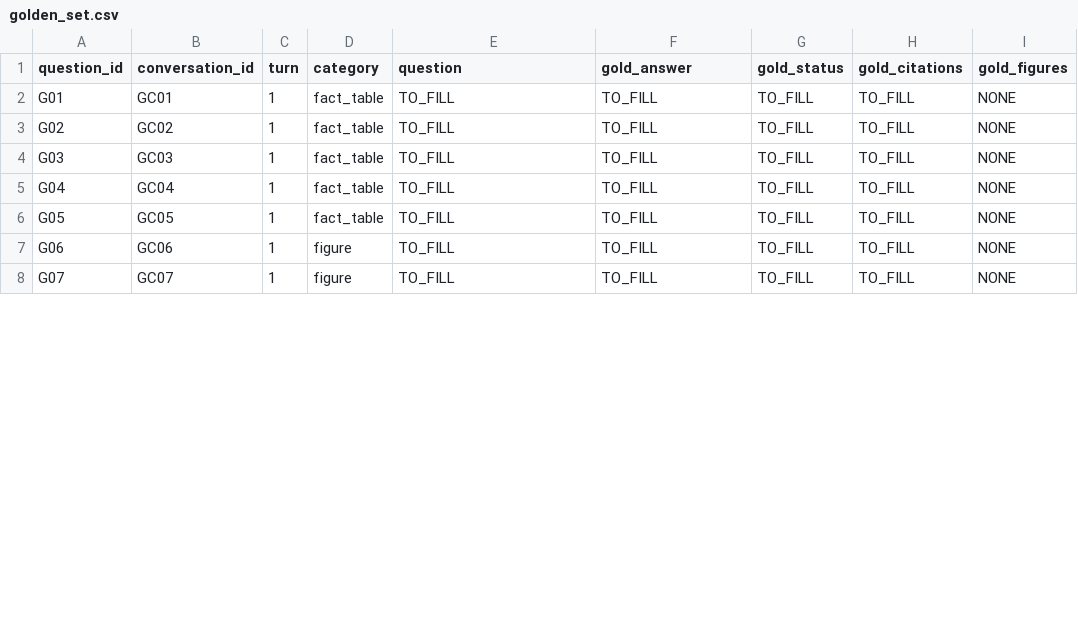
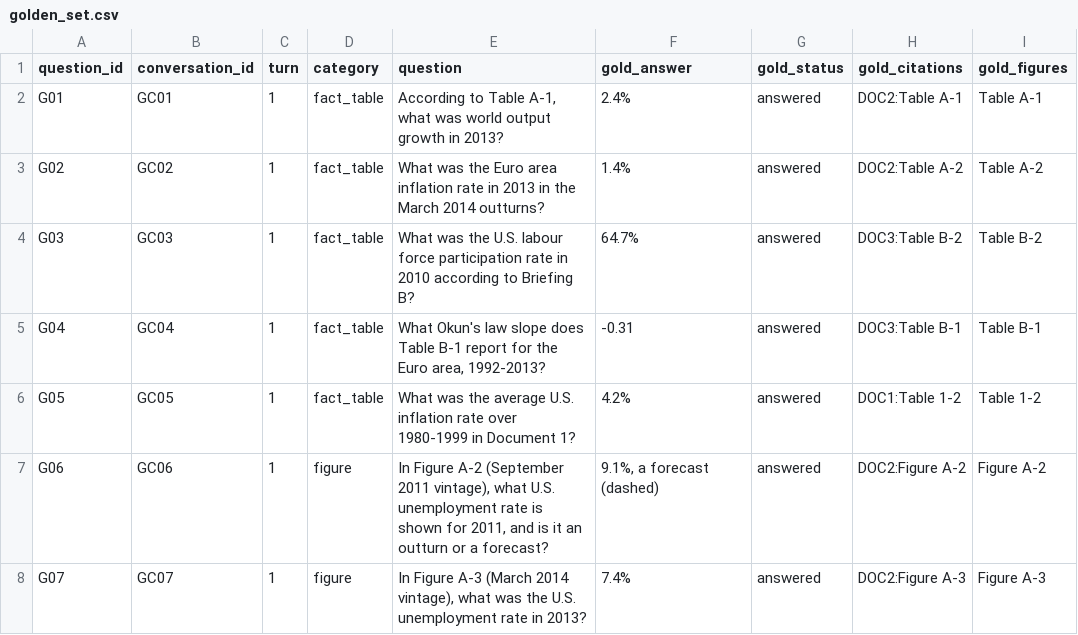
Before and after one commit to Nikikanaparthi21/DATA266-Lab2-Pair45, a CSV file: part1_rag/Nikhil_Kanaparthi/outputs/golden_set.csv, drawn as a sheet; only a part is shown; the diff covers the shown part only.

```diff
--- a/part1_rag/Nikhil_Kanaparthi/outputs/golden_set.csv
+++ b/part1_rag/Nikhil_Kanaparthi/outputs/golden_set.csv
@@ -1,8 +1,8 @@
 question_id,conversation_id,turn,category,question,gold_answer,gold_status,gold_citations,gold_figures
-G01,GC01,1,fact_table,TO_FILL,TO_FILL,TO_FILL,TO_FILL,NONE
-G02,GC02,1,fact_table,TO_FILL,TO_FILL,TO_FILL,TO_FILL,NONE
-G03,GC03,1,fact_table,TO_FILL,TO_FILL,TO_FILL,TO_FILL,NONE
-G04,GC04,1,fact_table,TO_FILL,TO_FILL,TO_FILL,TO_FILL,NONE
-G05,GC05,1,fact_table,TO_FILL,TO_FILL,TO_FILL,TO_FILL,NONE
-G06,GC06,1,figure,TO_FILL,TO_FILL,TO_FILL,TO_FILL,NONE
-G07,GC07,1,figure,TO_FILL,TO_FILL,TO_FILL,TO_FILL,NONE
+G01,GC01,1,fact_table,"According to Table A-1, what was world output growth in 2013?",2.4%,answered,DOC2:Table A-1,Table A-1
+G02,GC02,1,fact_table,What was the Euro area inflation rate in 2013 in the March 2014 outturns?,1.4%,answered,DOC2:Table A-2,Table A-2
+G03,GC03,1,fact_table,What was the U.S. labour force participation rate in 2010 according to Briefing B?,64.7%,answered,DOC3:Table B-2,Table B-2
+G04,GC04,1,fact_table,"What Okun's law slope does Table B-1 report for the Euro area, 1992-2013?",-0.31,answered,DOC3:Table B-1,Table B-1
+G05,GC05,1,fact_table,What was the average U.S. inflation rate over 1980-1999 in Document 1?,4.2%,answered,DOC1:Table 1-2,Table 1-2
+G06,GC06,1,figure,"In Figure A-2 (September 2011 vintage), what U.S. unemployment rate is shown for 2011, and is it an outturn or a forecast?","9.1%, a forecast (dashed)",answered,DOC2:Figure A-2,Figure A-2
+G07,GC07,1,figure,"In Figure A-3 (March 2014 vintage), what was the U.S. unemployment rate in 2013?",7.4%,answered,DOC2:Figure A-3,Figure A-3
```
Also changed, not shown: 89 edited cells elsewhere in this file, 1 other file.
